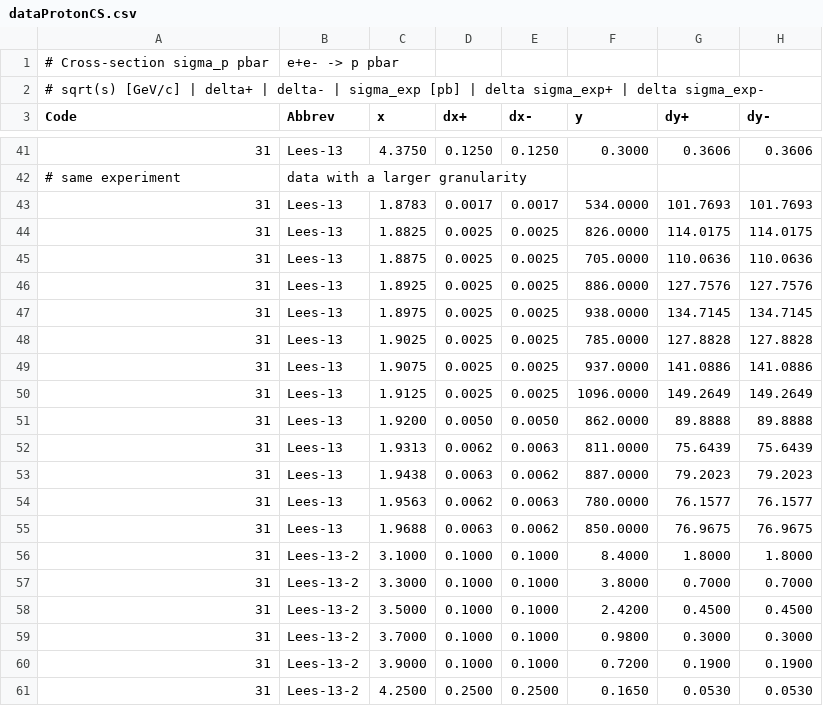
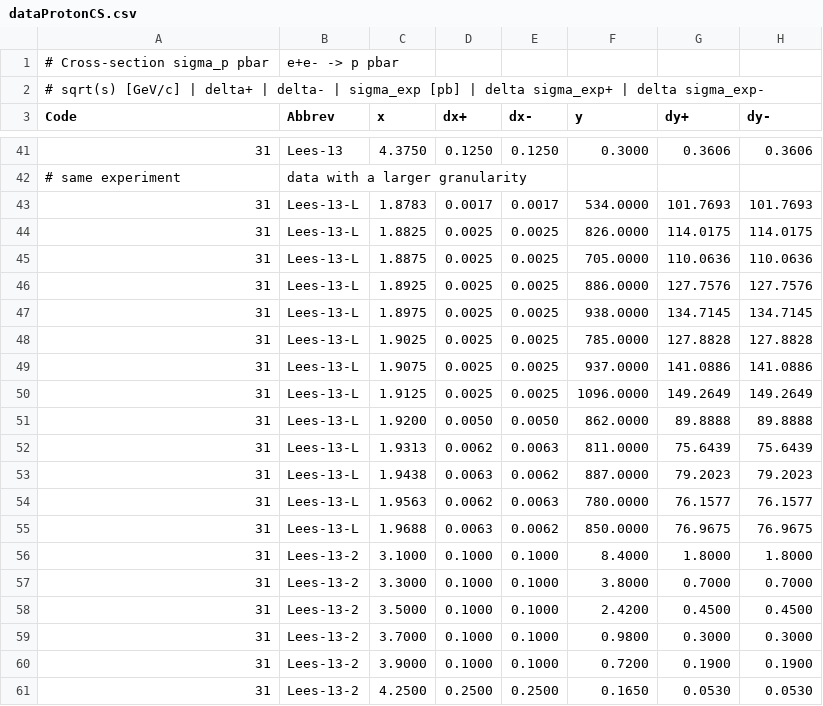
Before and after one commit to Mezek/datalock, a CSV file: nucleons/dataProtonCS.csv, drawn as a sheet; only a part is shown, gaps mark what is left out.

```diff
--- a/nucleons/dataProtonCS.csv
+++ b/nucleons/dataProtonCS.csv
@@ -42,15 +42,15 @@ Code,Abbrev,x,dx+,dx-,y,dy+,dy-
 # same experiment, data with a larger granularity
-31,Lees-13,1.8783,0.0017,0.0017,534.0000,101.7693,101.7693
-31,Lees-13,1.8825,0.0025,0.0025,826.0000,114.0175,114.0175
-31,Lees-13,1.8875,0.0025,0.0025,705.0000,110.0636,110.0636
-31,Lees-13,1.8925,0.0025,0.0025,886.0000,127.7576,127.7576
-31,Lees-13,1.8975,0.0025,0.0025,938.0000,134.7145,134.7145
-31,Lees-13,1.9025,0.0025,0.0025,785.0000,127.8828,127.8828
-31,Lees-13,1.9075,0.0025,0.0025,937.0000,141.0886,141.0886
-31,Lees-13,1.9125,0.0025,0.0025,1096.0000,149.2649,149.2649
-31,Lees-13,1.9200,0.0050,0.0050,862.0000,89.8888,89.8888
-31,Lees-13,1.9313,0.0062,0.0063,811.0000,75.6439,75.6439
-31,Lees-13,1.9438,0.0063,0.0062,887.0000,79.2023,79.2023
-31,Lees-13,1.9563,0.0062,0.0063,780.0000,76.1577,76.1577
-31,Lees-13,1.9688,0.0063,0.0062,850.0000,76.9675,76.9675
+31,Lees-13-L,1.8783,0.0017,0.0017,534.0000,101.7693,101.7693
+31,Lees-13-L,1.8825,0.0025,0.0025,826.0000,114.0175,114.0175
+31,Lees-13-L,1.8875,0.0025,0.0025,705.0000,110.0636,110.0636
+31,Lees-13-L,1.8925,0.0025,0.0025,886.0000,127.7576,127.7576
+31,Lees-13-L,1.8975,0.0025,0.0025,938.0000,134.7145,134.7145
+31,Lees-13-L,1.9025,0.0025,0.0025,785.0000,127.8828,127.8828
+31,Lees-13-L,1.9075,0.0025,0.0025,937.0000,141.0886,141.0886
+31,Lees-13-L,1.9125,0.0025,0.0025,1096.0000,149.2649,149.2649
+31,Lees-13-L,1.9200,0.0050,0.0050,862.0000,89.8888,89.8888
+31,Lees-13-L,1.9313,0.0062,0.0063,811.0000,75.6439,75.6439
+31,Lees-13-L,1.9438,0.0063,0.0062,887.0000,79.2023,79.2023
+31,Lees-13-L,1.9563,0.0062,0.0063,780.0000,76.1577,76.1577
+31,Lees-13-L,1.9688,0.0063,0.0062,850.0000,76.9675,76.9675
 31,Lees-13-2,3.1000,0.1000,0.1000,8.4000,1.8000,1.8000
```
Also changed, not shown: nucleons/dataProtonCS2.csv, src/data_sources.csv.
